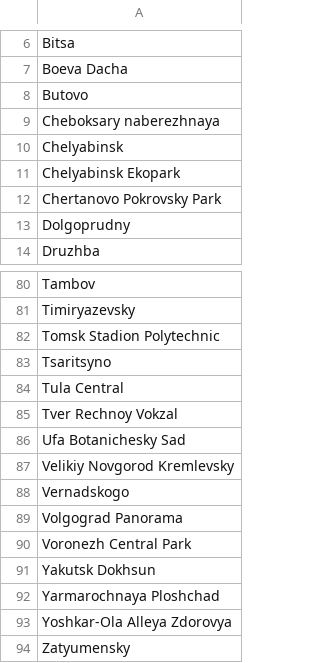
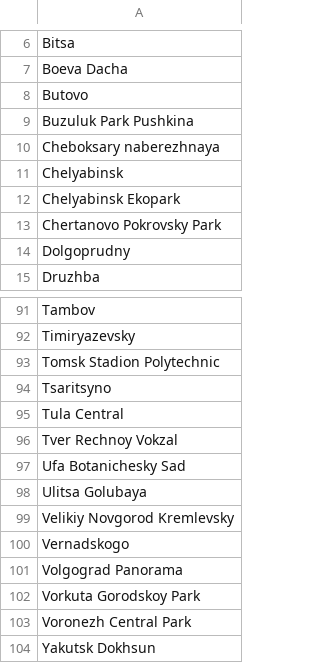
Before and after one commit to vol1ura/parkrun_analysis, a CSV file: russian_parkruns.csv, drawn as a sheet; only a part is shown, gaps mark what is left out; the shorter side is filled out with more unchanged rows; the diff covers the shown part only.

```diff
--- a/russian_parkruns.csv
+++ b/russian_parkruns.csv
@@ -8,2 +8,3 @@ Boeva Dacha
 Butovo
+Buzuluk Park Pushkina
 Cheboksary naberezhnaya
@@ -86,2 +97,3 @@ Tver Rechnoy Vokzal
 Ufa Botanichesky Sad
+Ulitsa Golubaya
 Velikiy Novgorod Kremlevsky
@@ -89,2 +101,3 @@ Vernadskogo
 Volgograd Panorama
+Vorkuta Gorodskoy Park
 Voronezh Central Park
```
Also changed, not shown: 10 added rows elsewhere in this file, 3 other files.
